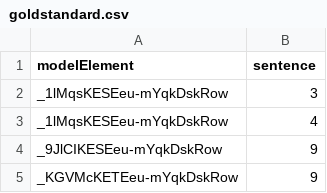
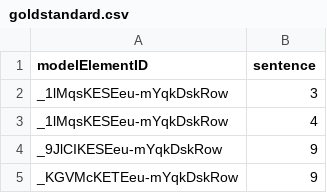
Before and after one commit to View-Based-Reverse-Engineering/Retriever-Benchmark, a CSV file: teammates/text_2015/goldstandard.csv, drawn as a sheet; only a part is shown.

```diff
--- a/teammates/text_2015/goldstandard.csv
+++ b/teammates/text_2015/goldstandard.csv
@@ -1,2 +1,2 @@
-modelElement,sentence
+modelElementID,sentence
 _1lMqsKESEeu-mYqkDskRow,3
```
Also changed, not shown: jabref/text_2016/goldstandard.csv.
